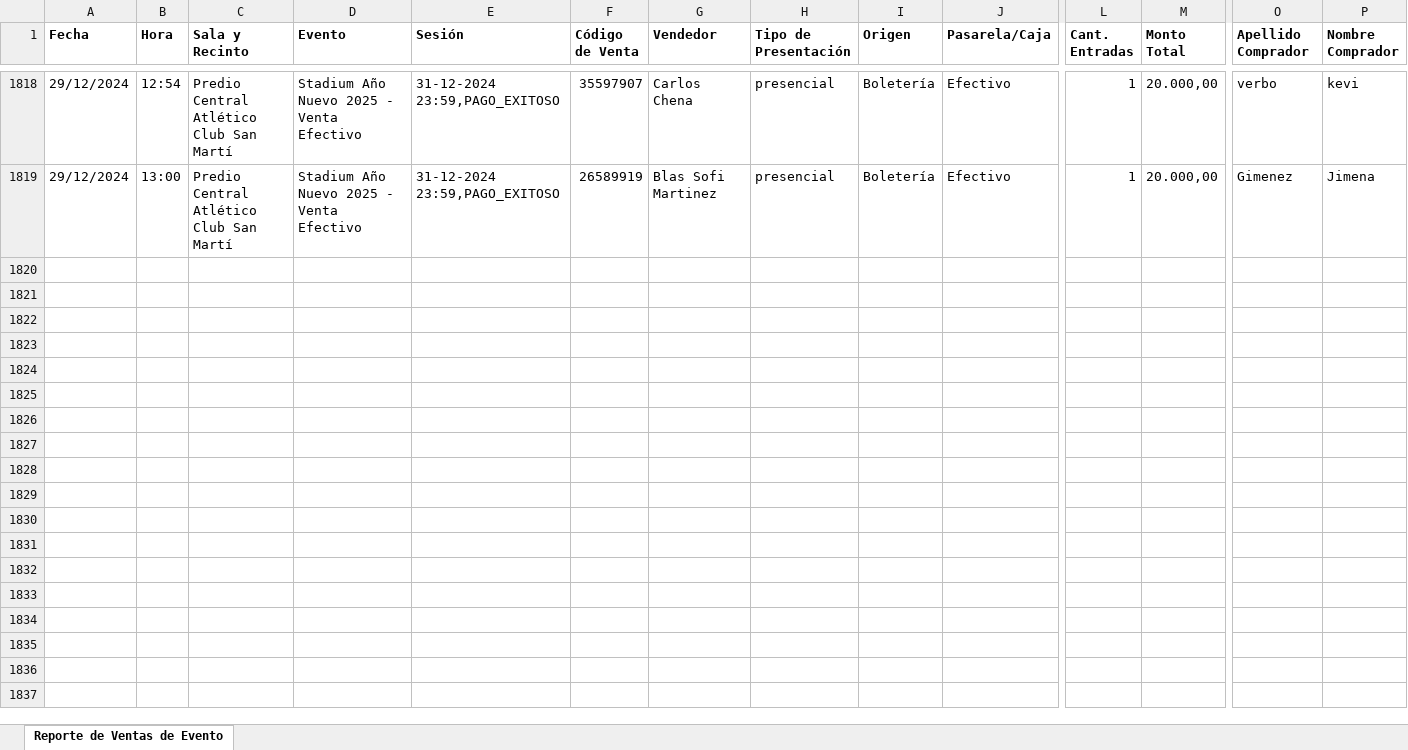
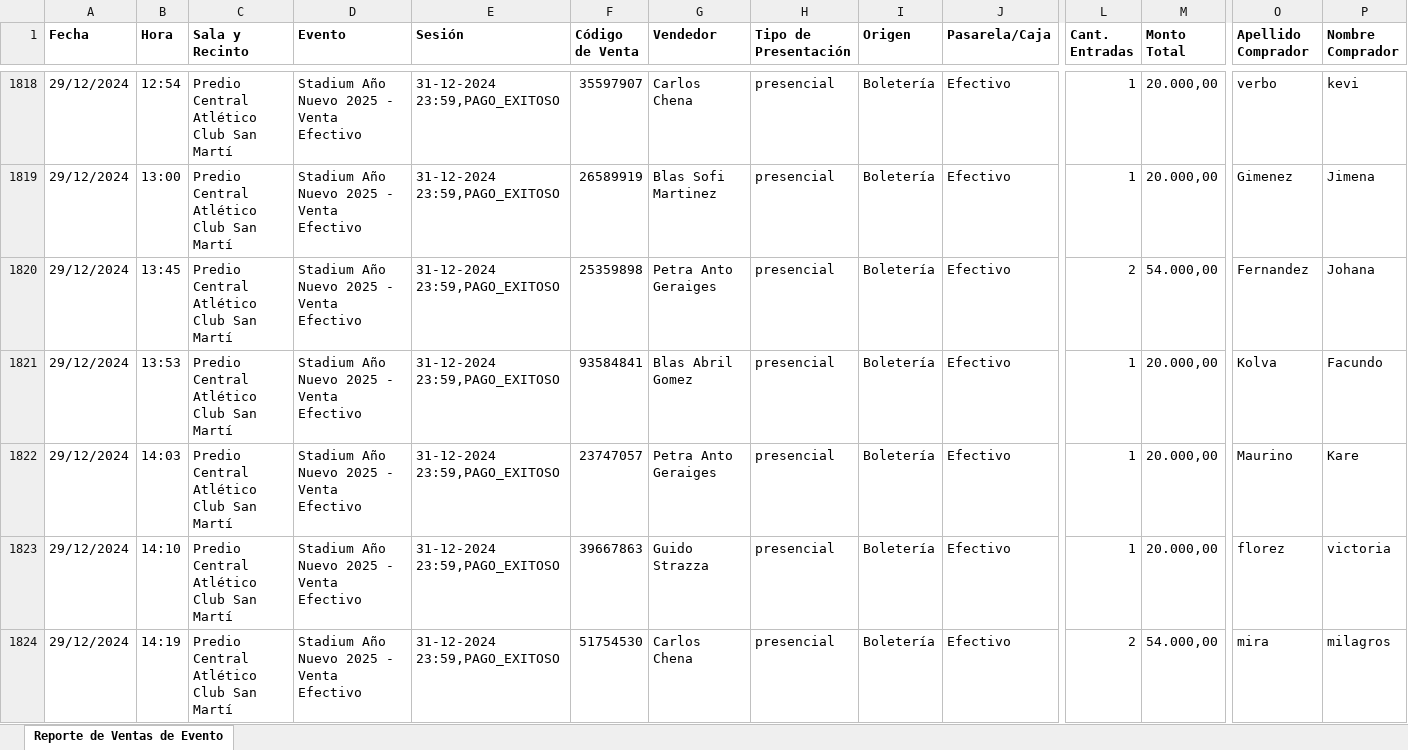
Before and after one commit to Cinerama32/canjes, an Excel workbook: public/efectivo.xlsx, sheet Reporte de Ventas de Evento, drawn as a sheet; only a part is shown, gaps mark what is left out; values as stored, in another font and other column widths than the file's, no borders; rows hold the shown columns only; ↵ is a line break in a cell; the diff covers the shown part only; the diff names each change by its address in the sheet, - before the commit and + after, or states it on an @@ line.

```diff
--- a/public/efectivo.xlsx (sheet Reporte de Ventas de Evento)
+++ b/public/efectivo.xlsx (sheet Reporte de Ventas de Evento)
+row 1820: 29/12/2024 | 13:45 | Predio Central ↵ Atlético Club San Martí | Stadium Año Nuevo 2025 - Venta Efectivo | 31-12-2024 23:59,PAGO_EXITOSO | 25359898 | Petra Anto Geraiges | presencial | Boletería | Efectivo | 2 | 54.000,00 | Fernandez | Johana
+row 1821: 29/12/2024 | 13:53 | Predio Central ↵ Atlético Club San Martí | Stadium Año Nuevo 2025 - Venta Efectivo | 31-12-2024 23:59,PAGO_EXITOSO | 93584841 | Blas Abril Gomez | presencial | Boletería | Efectivo | 1 | 20.000,00 | Kolva | Facundo
+row 1822: 29/12/2024 | 14:03 | Predio Central ↵ Atlético Club San Martí | Stadium Año Nuevo 2025 - Venta Efectivo | 31-12-2024 23:59,PAGO_EXITOSO | 23747057 | Petra Anto Geraiges | presencial | Boletería | Efectivo | 1 | 20.000,00 | Maurino | Kare
+row 1823: 29/12/2024 | 14:10 | Predio Central ↵ Atlético Club San Martí | Stadium Año Nuevo 2025 - Venta Efectivo | 31-12-2024 23:59,PAGO_EXITOSO | 39667863 | Guido Strazza | presencial | Boletería | Efectivo | 1 | 20.000,00 | florez | victoria
+row 1824: 29/12/2024 | 14:19 | Predio Central ↵ Atlético Club San Martí | Stadium Año Nuevo 2025 - Venta Efectivo | 31-12-2024 23:59,PAGO_EXITOSO | 51754530 | Carlos Chena | presencial | Boletería | Efectivo | 2 | 54.000,00 | mira | milagros
```
Also changed, not shown: 24 added rows and 1 edited cell elsewhere in this sheet, public/web.xlsx.
